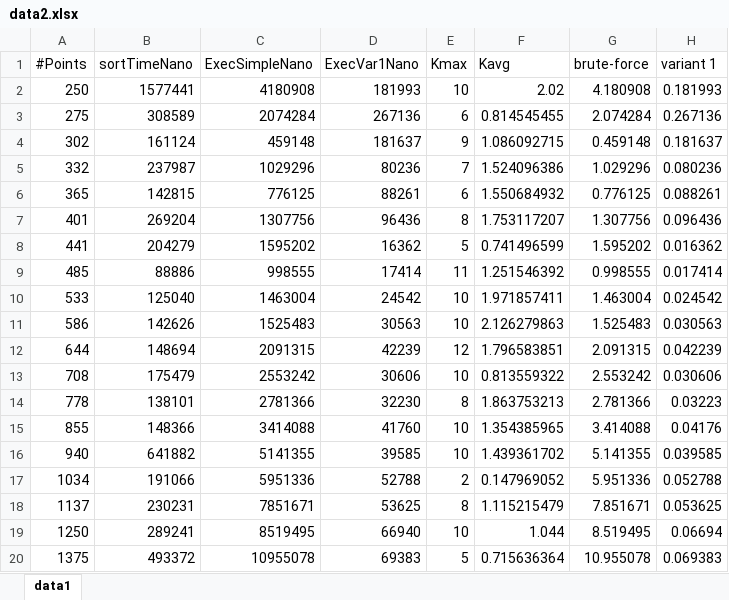
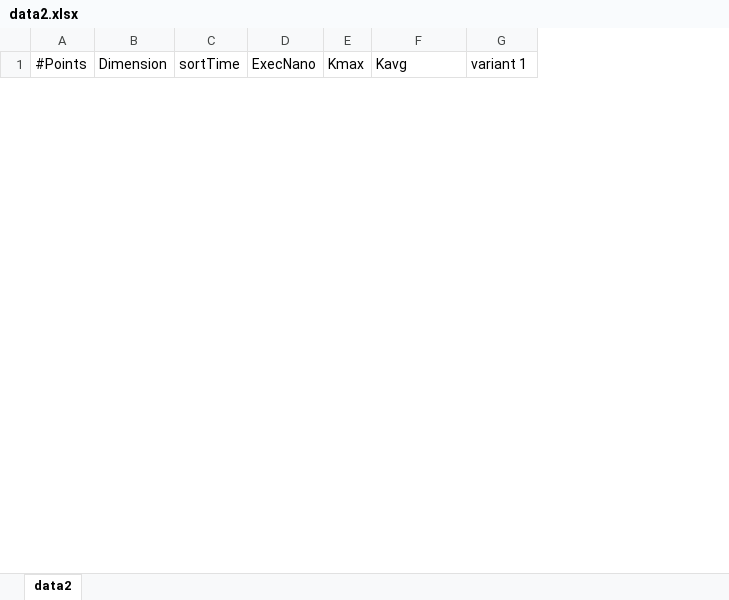
Before and after one commit to Wh1spr/Project-TMI, an Excel workbook: data2.xlsx, sheet data2, drawn as a sheet; only a part is shown; values as stored, in another font and other column widths than the file's, no borders; charts and pictures not drawn; removed rows and columns are numbered as before the commit, all else as after; the diff covers the shown part only; the diff names each change by its address in the sheet, - before the commit and + after, or states it on an @@ line.

```diff
--- a/data2.xlsx (sheet data2)
+++ b/data2.xlsx (sheet data2)
-sheet tab: data1
+sheet tab: data2
-column B (sortTimeNano), empty
-column C (ExecSimpleNano), empty
-column D (ExecVar1Nano), empty
+column B (Dimension), empty
+column C (sortTime), empty
+column D (ExecNano), empty
-column G (brute-force), empty
-row 2: 250 | 1577441 | 4180908 | 181993 | 10 | 2.02 | 4.180908 | 0.181993
-row 3: 275 | 308589 | 2074284 | 267136 | 6 | 0.814545455 | 2.074284 | 0.267136
-row 4: 302 | 161124 | 459148 | 181637 | 9 | 1.086092715 | 0.459148 | 0.181637
-row 5: 332 | 237987 | 1029296 | 80236 | 7 | 1.524096386 | 1.029296 | 0.080236
-row 6: 365 | 142815 | 776125 | 88261 | 6 | 1.550684932 | 0.776125 | 0.088261
-row 7: 401 | 269204 | 1307756 | 96436 | 8 | 1.753117207 | 1.307756 | 0.096436
-row 8: 441 | 204279 | 1595202 | 16362 | 5 | 0.741496599 | 1.595202 | 0.016362
-row 9: 485 | 88886 | 998555 | 17414 | 11 | 1.251546392 | 0.998555 | 0.017414
-row 10: 533 | 125040 | 1463004 | 24542 | 10 | 1.971857411 | 1.463004 | 0.024542
-row 11: 586 | 142626 | 1525483 | 30563 | 10 | 2.126279863 | 1.525483 | 0.030563
-row 12: 644 | 148694 | 2091315 | 42239 | 12 | 1.796583851 | 2.091315 | 0.042239
-row 13: 708 | 175479 | 2553242 | 30606 | 10 | 0.813559322 | 2.553242 | 0.030606
-row 14: 778 | 138101 | 2781366 | 32230 | 8 | 1.863753213 | 2.781366 | 0.03223
-row 15: 855 | 148366 | 3414088 | 41760 | 10 | 1.354385965 | 3.414088 | 0.04176
-row 16: 940 | 641882 | 5141355 | 39585 | 10 | 1.439361702 | 5.141355 | 0.039585
-row 17: 1034 | 191066 | 5951336 | 52788 | 2 | 0.147969052 | 5.951336 | 0.052788
-row 18: 1137 | 230231 | 7851671 | 53625 | 8 | 1.115215479 | 7.851671 | 0.053625
-row 19: 1250 | 289241 | 8519495 | 66940 | 10 | 1.044 | 8.519495 | 0.06694
-row 20: 1375 | 493372 | 10955078 | 69383 | 5 | 0.715636364 | 10.955078 | 0.069383
```
Also changed, not shown: 18 added rows and 23 removed rows elsewhere in this sheet, charts or pictures, data1.xlsx, 11 other files.
